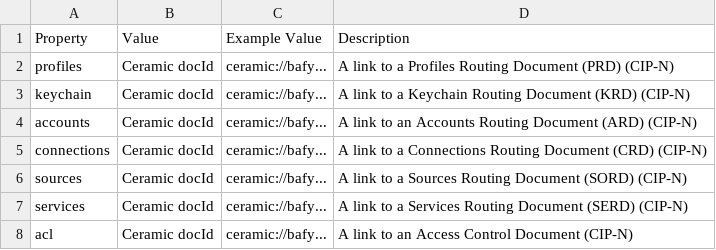
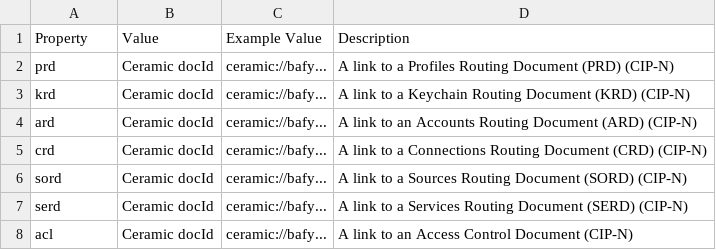
Before and after one commit to ig-shaun/CIP, a CSV file: CIPs/CIP-N/tables/identity-routing-document-table.csv, drawn as a sheet.

Commit message:
Update identity-routing-document-table.csv

```diff
--- a/CIPs/CIP-N/tables/identity-routing-document-table.csv
+++ b/CIPs/CIP-N/tables/identity-routing-document-table.csv
@@ -1,8 +1,8 @@
 Property,Value,Example Value,Description
-profiles,Ceramic docId,ceramic://bafy...,A link to a Profiles Routing Document (PRD) (CIP-N)
-keychain,Ceramic docId,ceramic://bafy...,A link to a Keychain Routing Document (KRD) (CIP-N)
-accounts,Ceramic docId,ceramic://bafy...,A link to an Accounts Routing Document (ARD) (CIP-N)
-connections,Ceramic docId,ceramic://bafy...,A link to a Connections Routing Document (CRD) (CIP-N)
-sources,Ceramic docId,ceramic://bafy...,A link to a Sources Routing Document (SORD) (CIP-N)
-services,Ceramic docId,ceramic://bafy...,A link to a Services Routing Document (SERD) (CIP-N)
+prd,Ceramic docId,ceramic://bafy...,A link to a Profiles Routing Document (PRD) (CIP-N)
+krd,Ceramic docId,ceramic://bafy...,A link to a Keychain Routing Document (KRD) (CIP-N)
+ard,Ceramic docId,ceramic://bafy...,A link to an Accounts Routing Document (ARD) (CIP-N)
+crd,Ceramic docId,ceramic://bafy...,A link to a Connections Routing Document (CRD) (CIP-N)
+sord,Ceramic docId,ceramic://bafy...,A link to a Sources Routing Document (SORD) (CIP-N)
+serd,Ceramic docId,ceramic://bafy...,A link to a Services Routing Document (SERD) (CIP-N)
 acl,Ceramic docId,ceramic://bafy...,A link to an Access Control Document (CIP-N)
```
